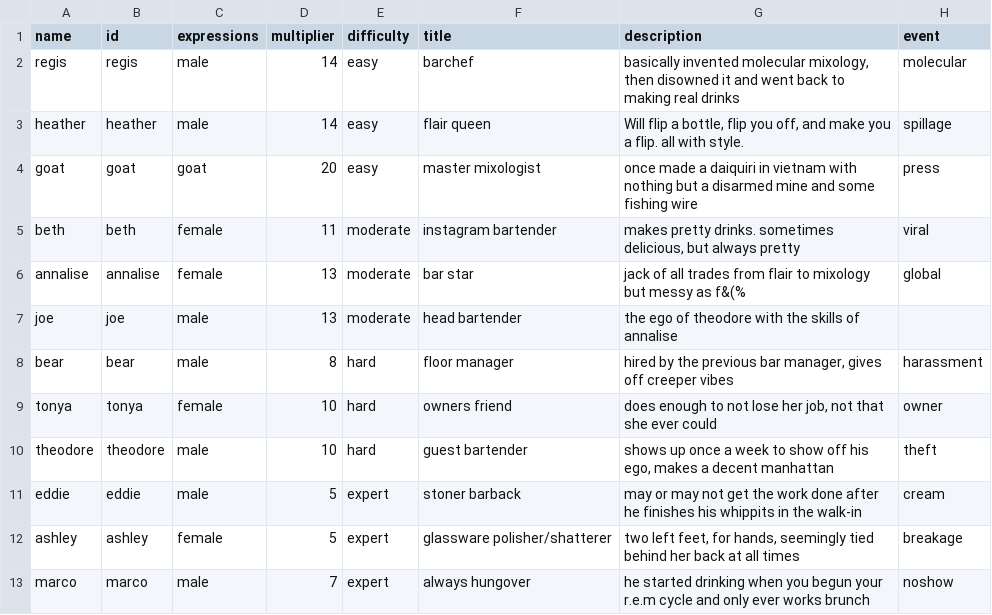
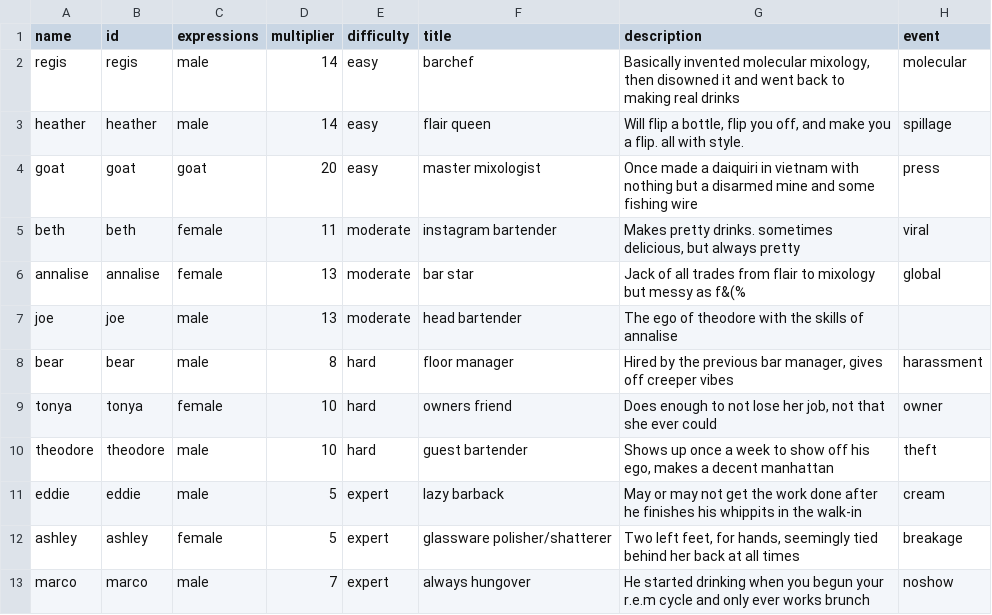
Before and after one commit to bitwit/bartender-fantasy-league, a CSV file: public/data/TOGAMEJAM2020 - Bartenders.csv, drawn as a sheet.

```diff
--- a/public/data/TOGAMEJAM2020 - Bartenders.csv
+++ b/public/data/TOGAMEJAM2020 - Bartenders.csv
@@ -1,13 +1,13 @@
 name,id,expressions,multiplier,difficulty,title,description,event
-regis,regis,male,14,easy,barchef,"basically invented molecular mixology, then disowned it and went back to making real drinks",molecular
+regis,regis,male,14,easy,barchef,"Basically invented molecular mixology, then disowned it and went back to making real drinks",molecular
 heather,heather,male,14,easy,flair queen,"Will flip a bottle, flip you off, and make you a flip.  all with style.",spillage
-goat,goat,goat,20,easy,master mixologist,once made a daiquiri in vietnam with nothing but a disarmed mine and some fishing wire,press
-beth,beth,female,11,moderate,instagram bartender,"makes pretty drinks. sometimes delicious, but always pretty",viral
-annalise,annalise,female,13,moderate,bar star,jack of all trades from flair to mixology but messy as f&(%,global
-joe,joe,male,13,moderate,head bartender,the ego of theodore with the skills of annalise,
-bear,bear,male,8,hard,floor manager,"hired by the previous bar manager, gives off creeper vibes",harassment
-tonya,tonya,female,10,hard,owners friend,"does enough to not lose her job, not that she ever could",owner
-theodore,theodore,male,10,hard,guest bartender,"shows up once a week to show off his ego, makes a decent manhattan",theft
-eddie,eddie,male,5,expert,stoner barback,may or may not get the work done after he finishes his whippits in the walk-in,cream
-ashley,ashley,female,5,expert,glassware polisher/shatterer,"two left feet, for hands, seemingly tied behind her back at all times",breakage
-marco,marco,male,7,expert,always hungover,he started drinking when you begun your r.e.m cycle and only ever works brunch,noshow
+goat,goat,goat,20,easy,master mixologist,Once made a daiquiri in vietnam with nothing but a disarmed mine and some fishing wire,press
+beth,beth,female,11,moderate,instagram bartender,"Makes pretty drinks. sometimes delicious, but always pretty",viral
+annalise,annalise,female,13,moderate,bar star,Jack of all trades from flair to mixology but messy as f&(%,global
+joe,joe,male,13,moderate,head bartender,The ego of theodore with the skills of annalise,
+bear,bear,male,8,hard,floor manager,"Hired by the previous bar manager, gives off creeper vibes",harassment
+tonya,tonya,female,10,hard,owners friend,"Does enough to not lose her job, not that she ever could",owner
+theodore,theodore,male,10,hard,guest bartender,"Shows up once a week to show off his ego, makes a decent manhattan",theft
+eddie,eddie,male,5,expert,lazy barback,May or may not get the work done after he finishes his whippits in the walk-in,cream
+ashley,ashley,female,5,expert,glassware polisher/shatterer,"Two left feet, for hands, seemingly tied behind her back at all times",breakage
+marco,marco,male,7,expert,always hungover,He started drinking when you begun your r.e.m cycle and only ever works brunch,noshow
```
Also changed, not shown: public/data/TOGAMEJAM2020 - Events.csv, public/data/TOGAMEJAM2020 - GameEndings.csv, 21 other files.
